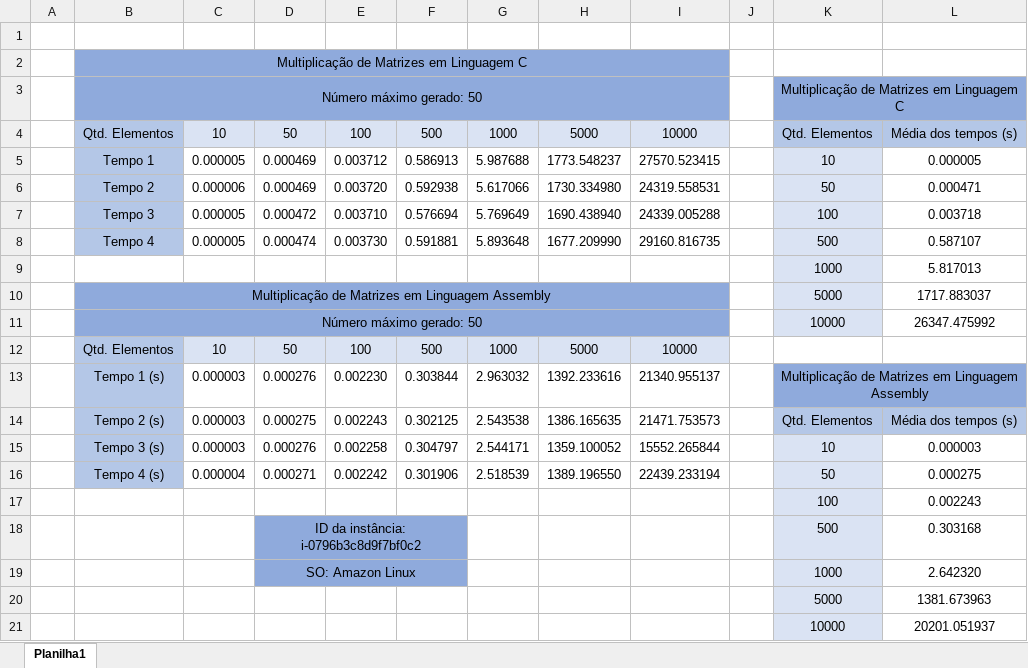
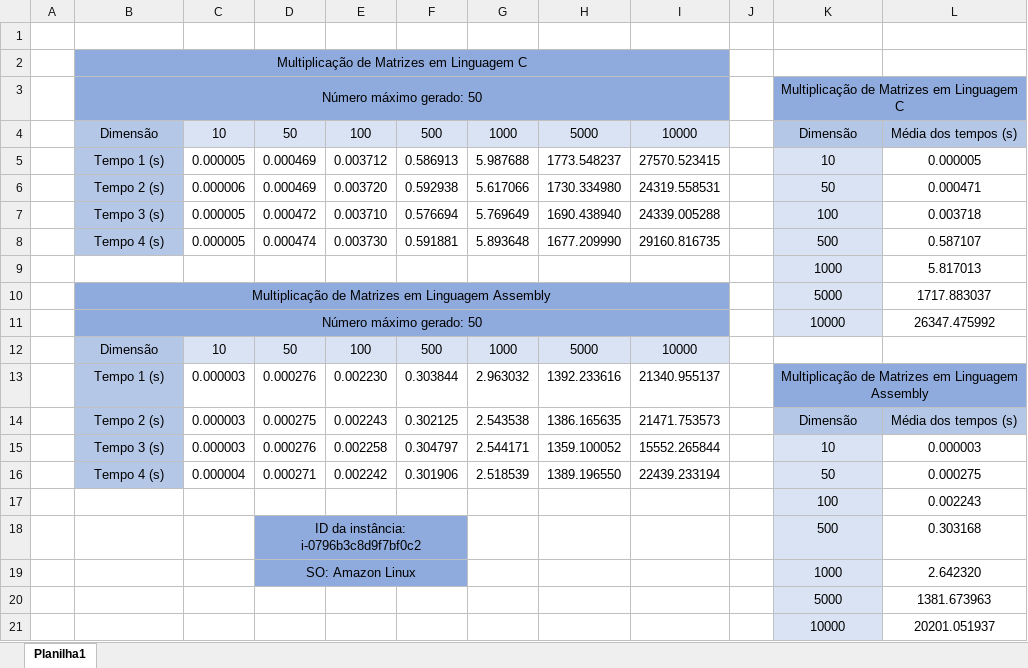
Before and after one commit to AllanCapistrano/sd-pbl1, an Excel workbook: recursos/Tempo-PBL.xlsx, sheet Planilha1, drawn as a sheet; values as stored, in another font and other column widths than the file's, no borders; the diff names each change by its address in the sheet, - before the commit and + after, or states it on an @@ line.

```diff
--- a/recursos/Tempo-PBL.xlsx (sheet Planilha1)
+++ b/recursos/Tempo-PBL.xlsx (sheet Planilha1)
-B4: Qtd. Elementos
+B4: Dimensão
-K4: Qtd. Elementos
+K4: Dimensão
-B5: Tempo 1
+B5: Tempo 1 (s)
-B6: Tempo 2
+B6: Tempo 2 (s)
-B7: Tempo 3
+B7: Tempo 3 (s)
-B8: Tempo 4
+B8: Tempo 4 (s)
-B12: Qtd. Elementos
+B12: Dimensão
-K14: Qtd. Elementos
+K14: Dimensão
```
Also changed, not shown: 4 other files.
